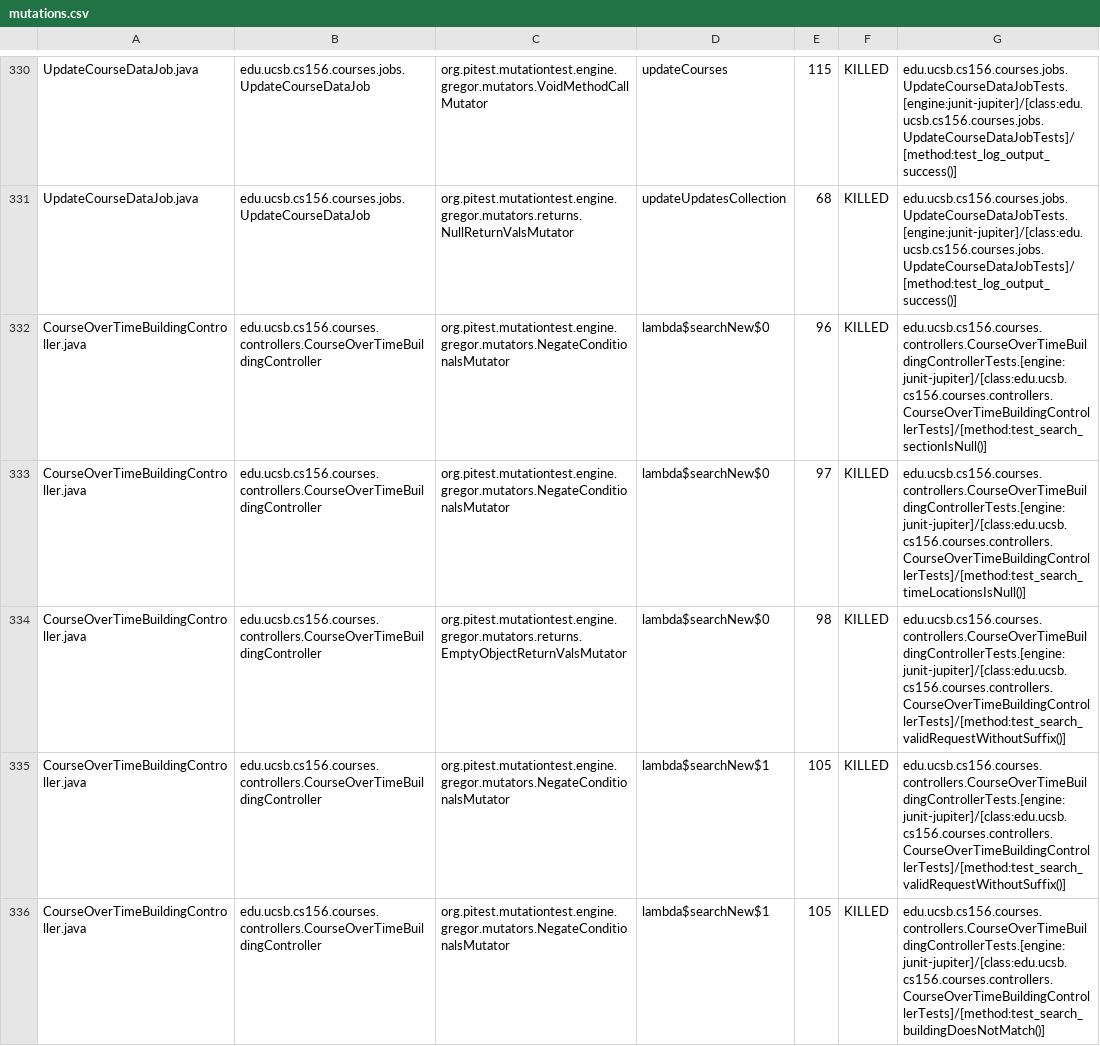
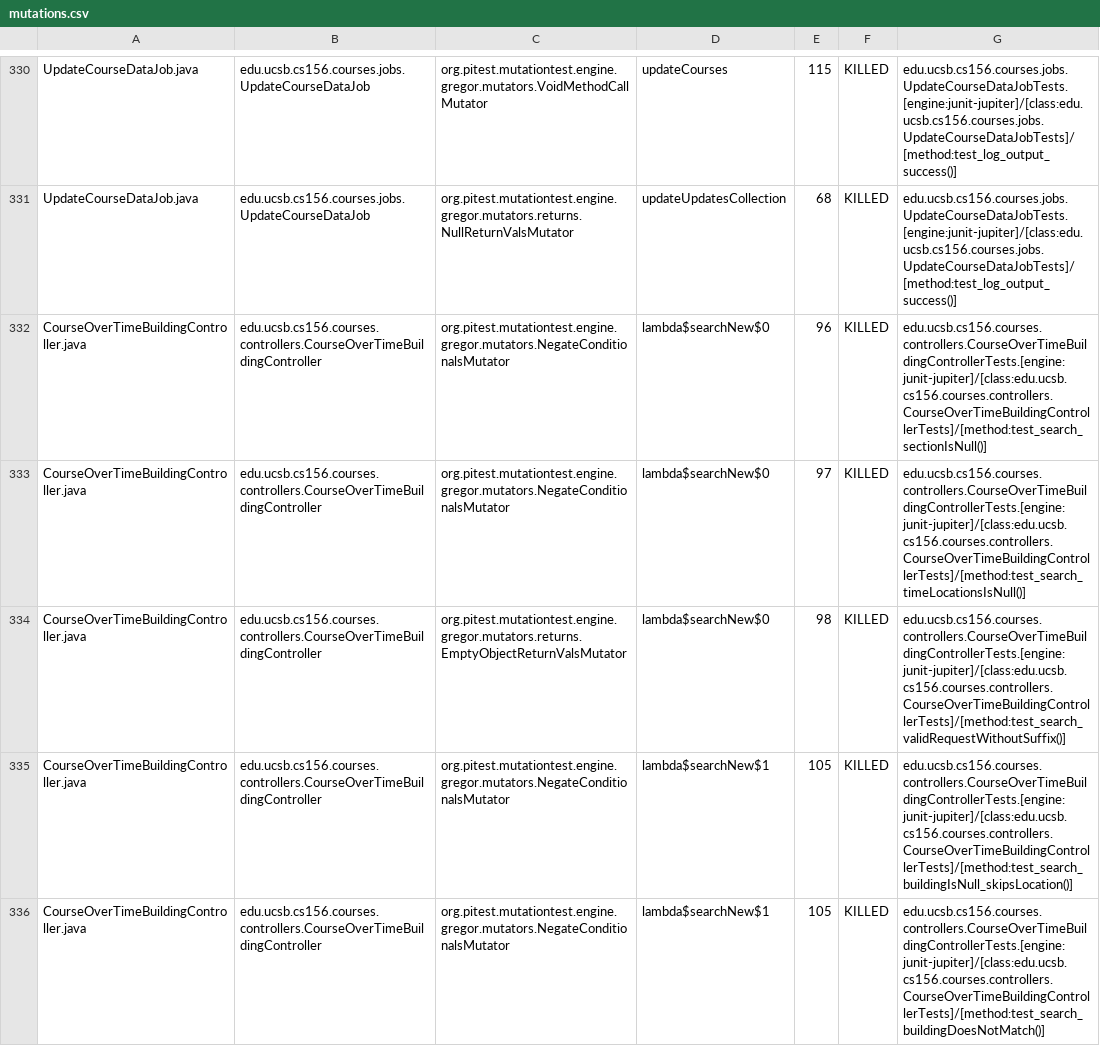
Before and after one commit to ucsb-cs156-f25/proj-courses-f25-04, a CSV file: prs/47/pitest/mutations.csv, drawn as a sheet; only a part is shown, gaps mark what is left out; the diff covers the shown part only.

Commit message:
Deploying to gh-pages from @ ucsb-cs156-f25/proj-courses-f25-04@0338ed896588f00646226d492d14502a98456c56 🚀

```diff
--- a/prs/47/pitest/mutations.csv
+++ b/prs/47/pitest/mutations.csv
@@ -334,3 +334,3 @@ CourseOverTimeBuildingController.java,edu.ucsb.cs156.courses.controllers.CourseO
 CourseOverTimeBuildingController.java,edu.ucsb.cs156.courses.controllers.CourseOverTimeBuildingController,org.pitest.mutationtest.engine.gregor.mutators.returns.EmptyObjectReturnValsMutator,lambda$searchNew$0,98,KILLED,edu.ucsb.cs156.courses.controllers.CourseOverTimeBuildingControllerTests.[engine:junit-jupiter]/[class:edu.ucsb.cs156.courses.controllers.CourseOverTimeBuildingControllerTests]/[method:test_search_validRequestWithoutSuffix()]
-CourseOverTimeBuildingController.java,edu.ucsb.cs156.courses.controllers.CourseOverTimeBuildingController,org.pitest.mutationtest.engine.gregor.mutators.NegateConditionalsMutator,lambda$searchNew$1,105,KILLED,edu.ucsb.cs156.courses.controllers.CourseOverTimeBuildingControllerTests.[engine:junit-jupiter]/[class:edu.ucsb.cs156.courses.controllers.CourseOverTimeBuildingControllerTests]/[method:test_search_validRequestWithoutSuffix()]
+CourseOverTimeBuildingController.java,edu.ucsb.cs156.courses.controllers.CourseOverTimeBuildingController,org.pitest.mutationtest.engine.gregor.mutators.NegateConditionalsMutator,lambda$searchNew$1,105,KILLED,edu.ucsb.cs156.courses.controllers.CourseOverTimeBuildingControllerTests.[engine:junit-jupiter]/[class:edu.ucsb.cs156.courses.controllers.CourseOverTimeBuildingControllerTests]/[method:test_search_buildingIsNull_skipsLocation()]
 CourseOverTimeBuildingController.java,edu.ucsb.cs156.courses.controllers.CourseOverTimeBuildingController,org.pitest.mutationtest.engine.gregor.mutators.NegateConditionalsMutator,lambda$searchNew$1,105,KILLED,edu.ucsb.cs156.courses.controllers.CourseOverTimeBuildingControllerTests.[engine:junit-jupiter]/[class:edu.ucsb.cs156.courses.controllers.CourseOverTimeBuildingControllerTests]/[method:test_search_buildingDoesNotMatch()]
```
Also changed, not shown: 42 edited cells elsewhere in this file, 51 other files.
